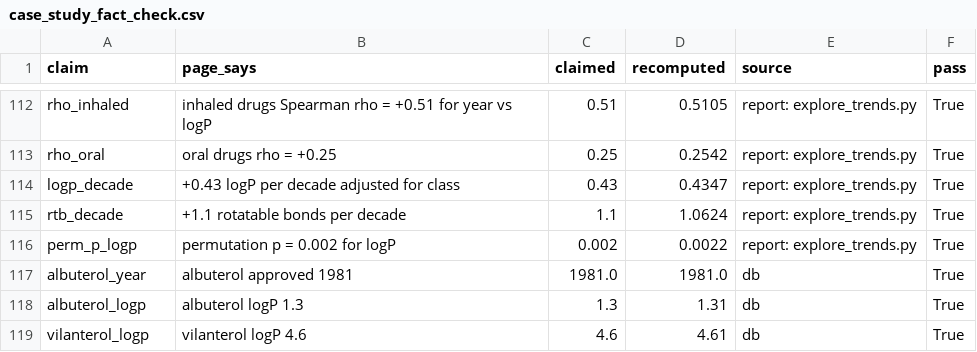
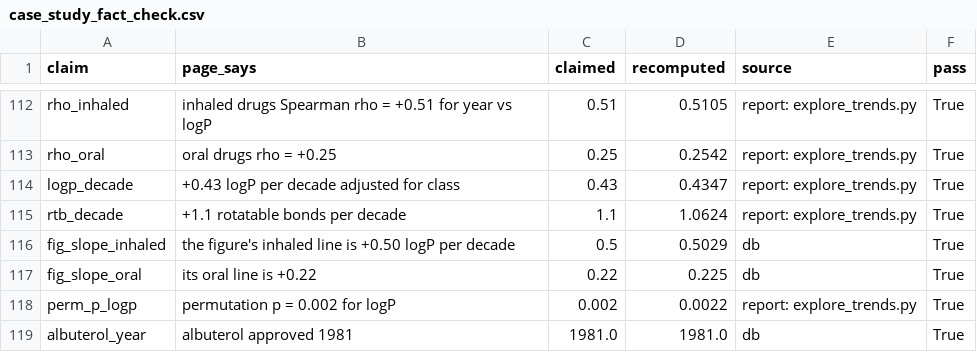
Before and after one commit to sMelegar8/inhaled-drug-rule-of-5, a CSV file: reports/case_study_fact_check.csv, drawn as a sheet; only a part is shown, gaps mark what is left out; the shorter side is filled out with more unchanged rows; the diff names each change by its address in the sheet, - before the commit and + after, or states it on an @@ line.

```diff
--- a/reports/case_study_fact_check.csv
+++ b/reports/case_study_fact_check.csv
+row 116: fig_slope_inhaled | the figure's inhaled line is +0.50 logP per decade | 0.5 | 0.5029 | db | True
+row 117: fig_slope_oral | its oral line is +0.22 | 0.22 | 0.225 | db | True
```
Also changed, not shown: 5 other files.
